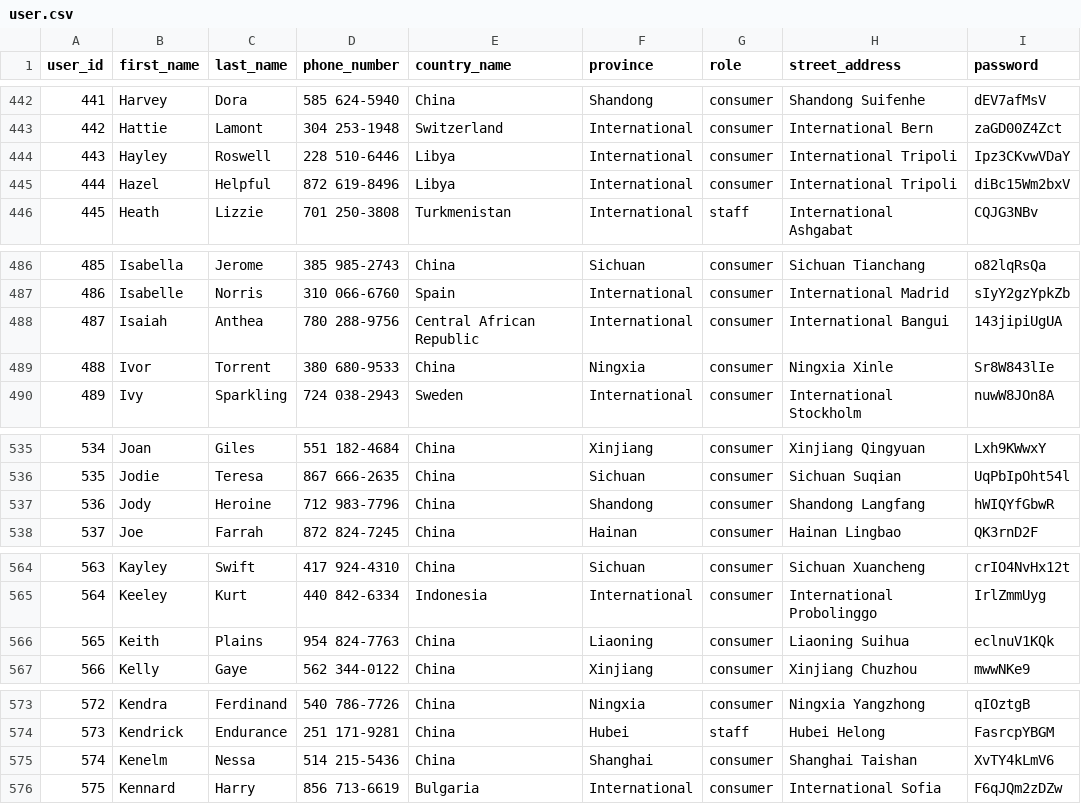
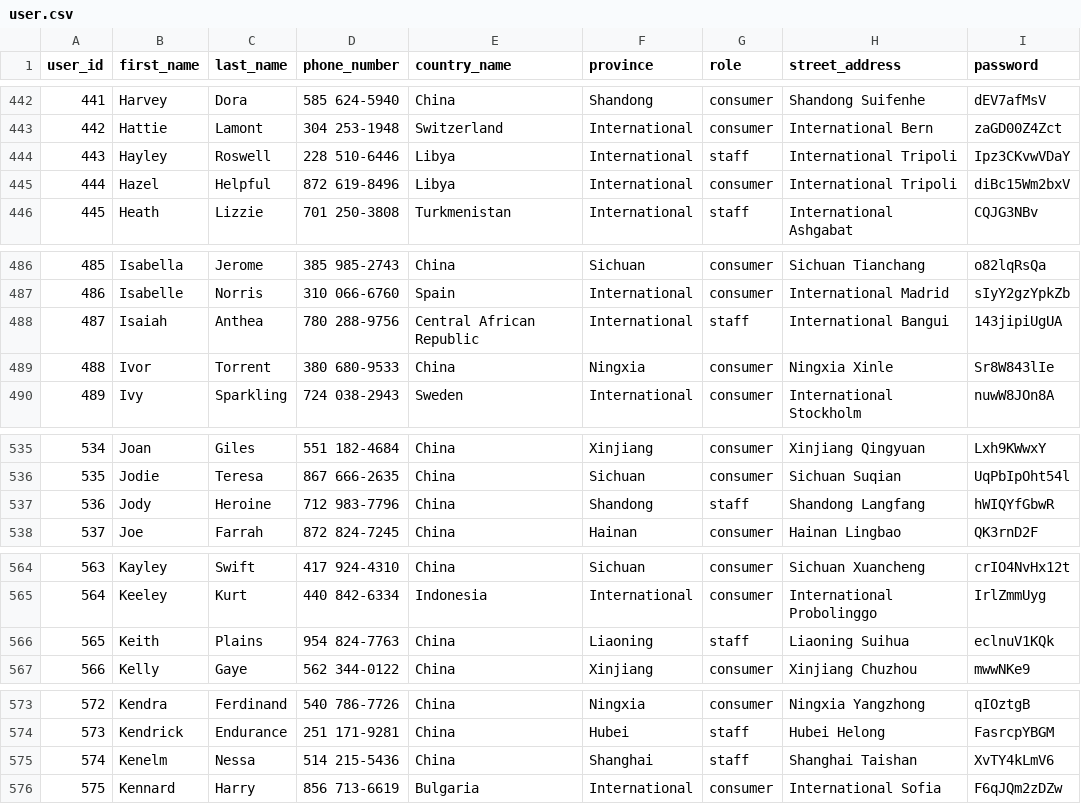
Before and after one commit to rsm-mec014/CSC3170-Database-Project, a CSV file: source/data_generation/dataset/user.csv, drawn as a sheet; only a part is shown, gaps mark what is left out; the diff covers the shown part only.

```diff
--- a/source/data_generation/dataset/user.csv
+++ b/source/data_generation/dataset/user.csv
@@ -443,3 +443,3 @@
 442,Hattie,Lamont,304 253-1948,Switzerland,International,consumer,International Bern,zaGD00Z4Zct
-443,Hayley,Roswell,228 510-6446,Libya,International,consumer,International Tripoli,Ipz3CKvwVDaY
+443,Hayley,Roswell,228 510-6446,Libya,International,staff,International Tripoli,Ipz3CKvwVDaY
 444,Hazel,Helpful,872 619-8496,Libya,International,consumer,International Tripoli,diBc15Wm2bxV
@@ -487,3 +487,3 @@
 486,Isabelle,Norris,310 066-6760,Spain,International,consumer,International Madrid,sIyY2gzYpkZb
-487,Isaiah,Anthea,780 288-9756,Central African Republic,International,consumer,International Bangui,143jipiUgUA
+487,Isaiah,Anthea,780 288-9756,Central African Republic,International,staff,International Bangui,143jipiUgUA
 488,Ivor,Torrent,380 680-9533,China,Ningxia,consumer,Ningxia Xinle,Sr8W843lIe
@@ -536,3 +536,3 @@
 535,Jodie,Teresa,867 666-2635,China,Sichuan,consumer,Sichuan Suqian,UqPbIpOht54l
-536,Jody,Heroine,712 983-7796,China,Shandong,consumer,Shandong Langfang,hWIQYfGbwR
+536,Jody,Heroine,712 983-7796,China,Shandong,staff,Shandong Langfang,hWIQYfGbwR
 537,Joe,Farrah,872 824-7245,China,Hainan,consumer,Hainan Lingbao,QK3rnD2F
@@ -565,3 +565,3 @@
 564,Keeley,Kurt,440 842-6334,Indonesia,International,consumer,International Probolinggo,IrlZmmUyg
-565,Keith,Plains,954 824-7763,China,Liaoning,consumer,Liaoning Suihua,eclnuV1KQk
+565,Keith,Plains,954 824-7763,China,Liaoning,staff,Liaoning Suihua,eclnuV1KQk
 566,Kelly,Gaye,562 344-0122,China,Xinjiang,consumer,Xinjiang Chuzhou,mwwNKe9
@@ -574,3 +574,3 @@
 573,Kendrick,Endurance,251 171-9281,China,Hubei,staff,Hubei Helong,FasrcpYBGM
-574,Kenelm,Nessa,514 215-5436,China,Shanghai,consumer,Shanghai Taishan,XvTY4kLmV6
+574,Kenelm,Nessa,514 215-5436,China,Shanghai,staff,Shanghai Taishan,XvTY4kLmV6
 575,Kennard,Harry,856 713-6619,Bulgaria,International,consumer,International Sofia,F6qJQm2zDZw
```
Also changed, not shown: 13 edited cells elsewhere in this file, source/data_generation/dataset/chip.csv, source/data_generation/dataset/chip_type_with_operation_type.csv, 9 other files.
